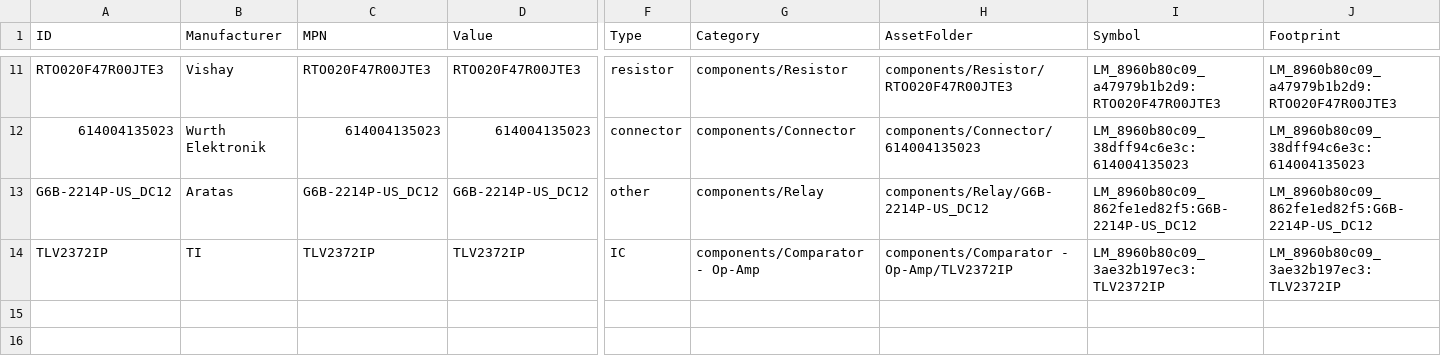
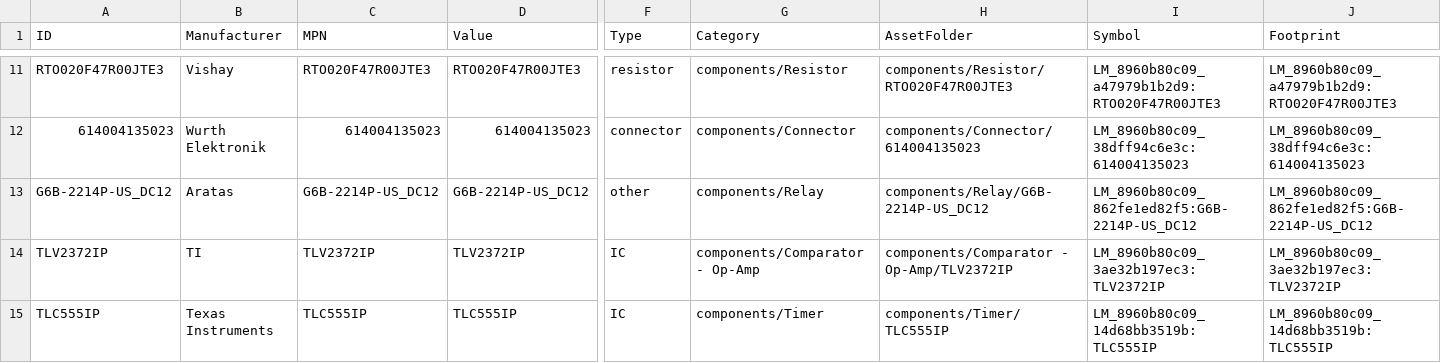
Before and after one commit to Anteater-Electric-Racing/electrical-pcbs, a CSV file: 26-27/Standard Parts Library/Anteater Parts/appdata/components.csv, drawn as a sheet; only a part is shown, gaps mark what is left out; rows hold the shown columns only; the diff names each change by its address in the sheet, - before the commit and + after, or states it on an @@ line.

Commit message:
Add Texas Instruments TLC555IP

```diff
--- a/26-27/Standard Parts Library/Anteater Parts/appdata/components.csv
+++ b/26-27/Standard Parts Library/Anteater Parts/appdata/components.csv
+row 15: TLC555IP | Texas Instruments | TLC555IP | TLC555IP | IC | components/Timer | components/Timer/TLC555IP | LM_8960b80c09_14d68bb3519b:TLC555IP | LM_8960b80c09_14d68bb3519b:TLC555IP
```
Also changed, not shown: 12 other files.
